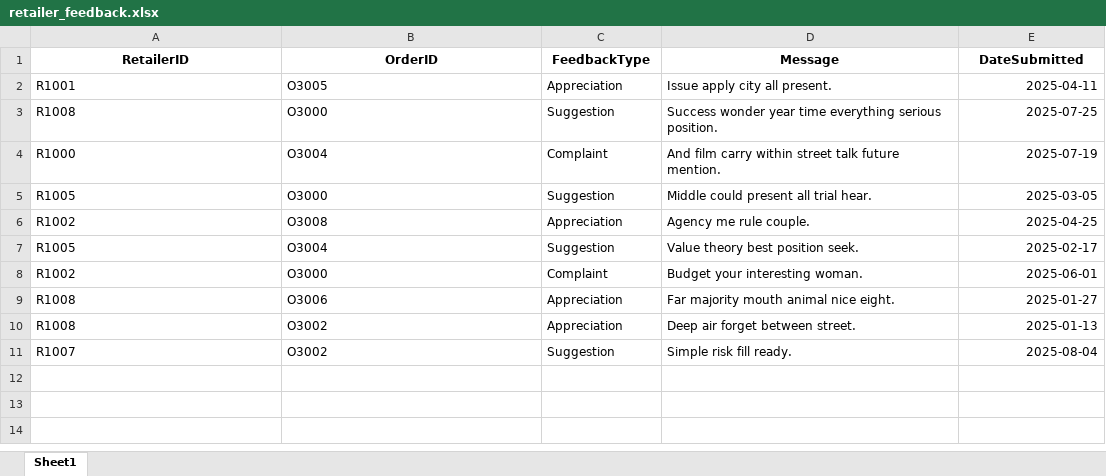
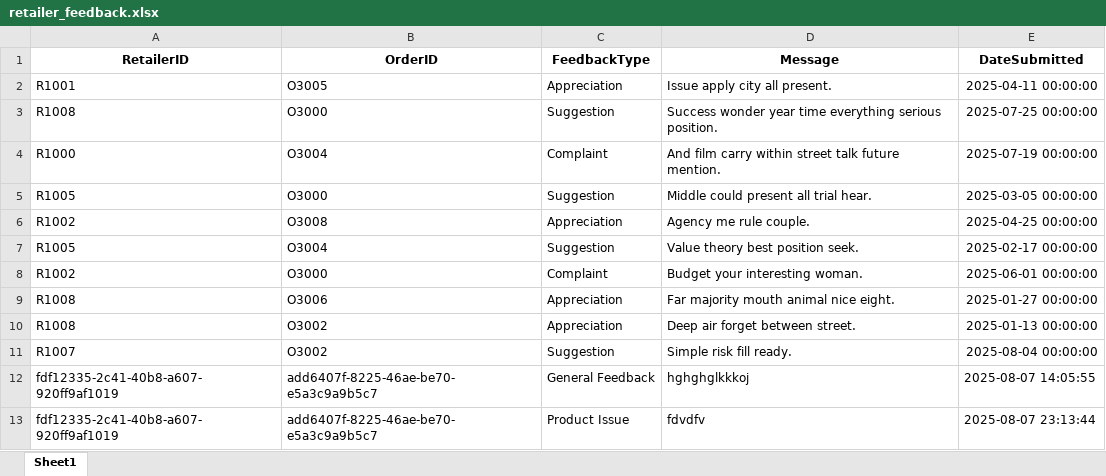
Before and after one commit to BalaMurugan-2005/Nomii_retailer_UPDATES_REAL_MAIN, an Excel workbook: nomii_real/data/retailer_feedback.xlsx, sheet Sheet1, drawn as a sheet; values as stored, in another font and other column widths than the file's, no borders; the diff names each change by its address in the sheet, - before the commit and + after, or states it on an @@ line.

```diff
--- a/nomii_real/data/retailer_feedback.xlsx (sheet Sheet1)
+++ b/nomii_real/data/retailer_feedback.xlsx (sheet Sheet1)
-E2 (DateSubmitted): 2025-04-11
+E2 (DateSubmitted): 2025-04-11 00:00:00
-E3 (DateSubmitted): 2025-07-25
+E3 (DateSubmitted): 2025-07-25 00:00:00
-E4 (DateSubmitted): 2025-07-19
+E4 (DateSubmitted): 2025-07-19 00:00:00
-E5 (DateSubmitted): 2025-03-05
+E5 (DateSubmitted): 2025-03-05 00:00:00
-E6 (DateSubmitted): 2025-04-25
+E6 (DateSubmitted): 2025-04-25 00:00:00
-E7 (DateSubmitted): 2025-02-17
+E7 (DateSubmitted): 2025-02-17 00:00:00
-E8 (DateSubmitted): 2025-06-01
+E8 (DateSubmitted): 2025-06-01 00:00:00
-E9 (DateSubmitted): 2025-01-27
+E9 (DateSubmitted): 2025-01-27 00:00:00
-E10 (DateSubmitted): 2025-01-13
+E10 (DateSubmitted): 2025-01-13 00:00:00
-E11 (DateSubmitted): 2025-08-04
+E11 (DateSubmitted): 2025-08-04 00:00:00
+row 12: fdf12335-2c41-40b8-a607-920ff9af1019 | add6407f-8225-46ae-be70-e5a3c9a9b5c7 | General Feedback | hghghglkkkoj | 2025-08-07 14:05:55
+row 13: fdf12335-2c41-40b8-a607-920ff9af1019 | add6407f-8225-46ae-be70-e5a3c9a9b5c7 | Product Issue | fdvdfv | 2025-08-07 23:13:44
```
Also changed, not shown: nomii_real/data/MoneySpent.xlsx, nomii_real/data/Orders.xlsx, 6 other files.
